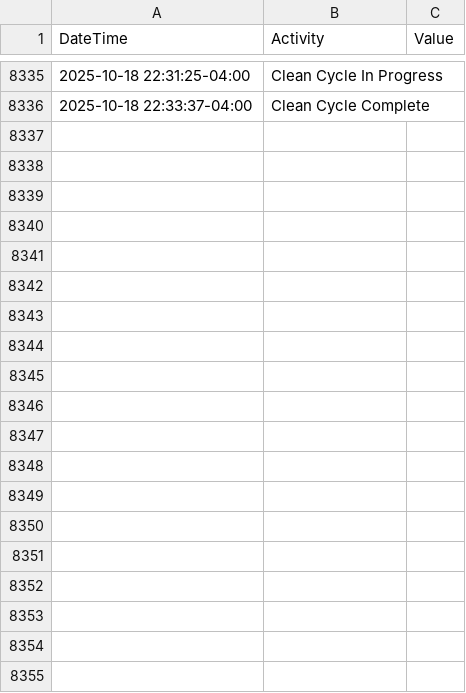
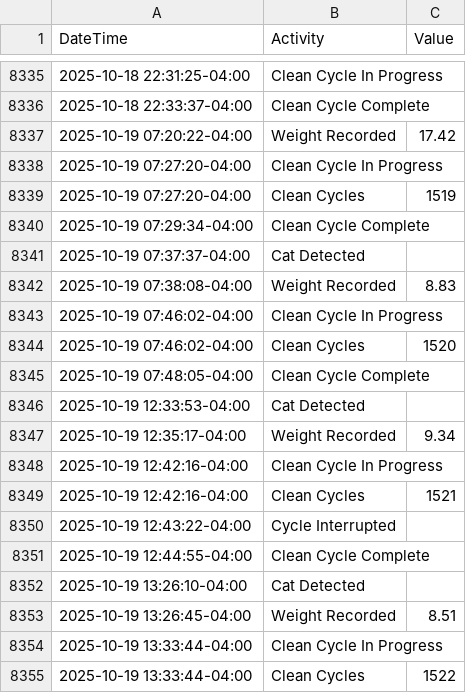
Before and after one commit to jiax264/litter-robot-home-automation, a CSV file: master_lr4_practice.csv, drawn as a sheet; only a part is shown, gaps mark what is left out; the diff covers the shown part only; the diff names each change by its address in the sheet, - before the commit and + after, or states it on an @@ line.

```diff
--- a/master_lr4_practice.csv
+++ b/master_lr4_practice.csv
+row 8337: 2025-10-19 07:20:22-04:00 | Weight Recorded | 17.42
+row 8338: 2025-10-19 07:27:20-04:00 | Clean Cycle In Progress
+row 8339: 2025-10-19 07:27:20-04:00 | Clean Cycles | 1519
+row 8340: 2025-10-19 07:29:34-04:00 | Clean Cycle Complete
+row 8341: 2025-10-19 07:37:37-04:00 | Cat Detected
+row 8342: 2025-10-19 07:38:08-04:00 | Weight Recorded | 8.83
+row 8343: 2025-10-19 07:46:02-04:00 | Clean Cycle In Progress
+row 8344: 2025-10-19 07:46:02-04:00 | Clean Cycles | 1520
+row 8345: 2025-10-19 07:48:05-04:00 | Clean Cycle Complete
+row 8346: 2025-10-19 12:33:53-04:00 | Cat Detected
+row 8347: 2025-10-19 12:35:17-04:00 | Weight Recorded | 9.34
+row 8348: 2025-10-19 12:42:16-04:00 | Clean Cycle In Progress
+row 8349: 2025-10-19 12:42:16-04:00 | Clean Cycles | 1521
+row 8350: 2025-10-19 12:43:22-04:00 | Cycle Interrupted
+row 8351: 2025-10-19 12:44:55-04:00 | Clean Cycle Complete
+row 8352: 2025-10-19 13:26:10-04:00 | Cat Detected
+row 8353: 2025-10-19 13:26:45-04:00 | Weight Recorded | 8.51
+row 8354: 2025-10-19 13:33:44-04:00 | Clean Cycle In Progress
+row 8355: 2025-10-19 13:33:44-04:00 | Clean Cycles | 1522
```
Also changed, not shown: 11 added rows elsewhere in this file.
